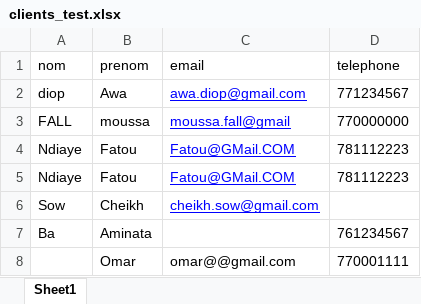
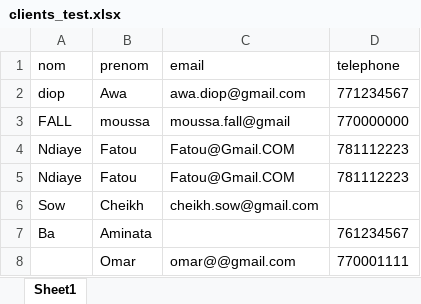
Before and after one commit to MagatteSagna/automatisation-python, an Excel workbook: data/input/clients_test.xlsx, sheet Sheet1, drawn as a sheet; values as stored, in another font and other column widths than the file's, no borders; the diff names each change by its address in the sheet, - before the commit and + after, or states it on an @@ line.

Commit message:
Domaine gmail dans les données de test

```diff
--- a/data/input/clients_test.xlsx (sheet Sheet1)
+++ b/data/input/clients_test.xlsx (sheet Sheet1)
@@ C2:C6 underline: on → off, text colour: #0000FF → black @@
-C4:C5 (email): Fatou@GMail.COM
+C4:C5 (email): Fatou@Gmail.COM
```
Also changed, not shown: 2 other files.
